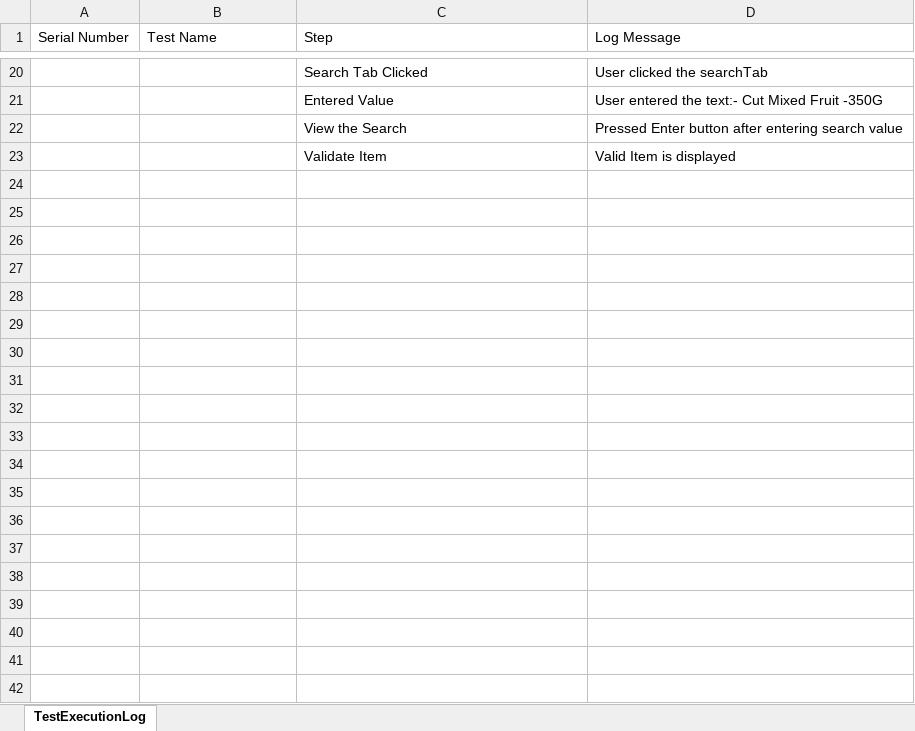
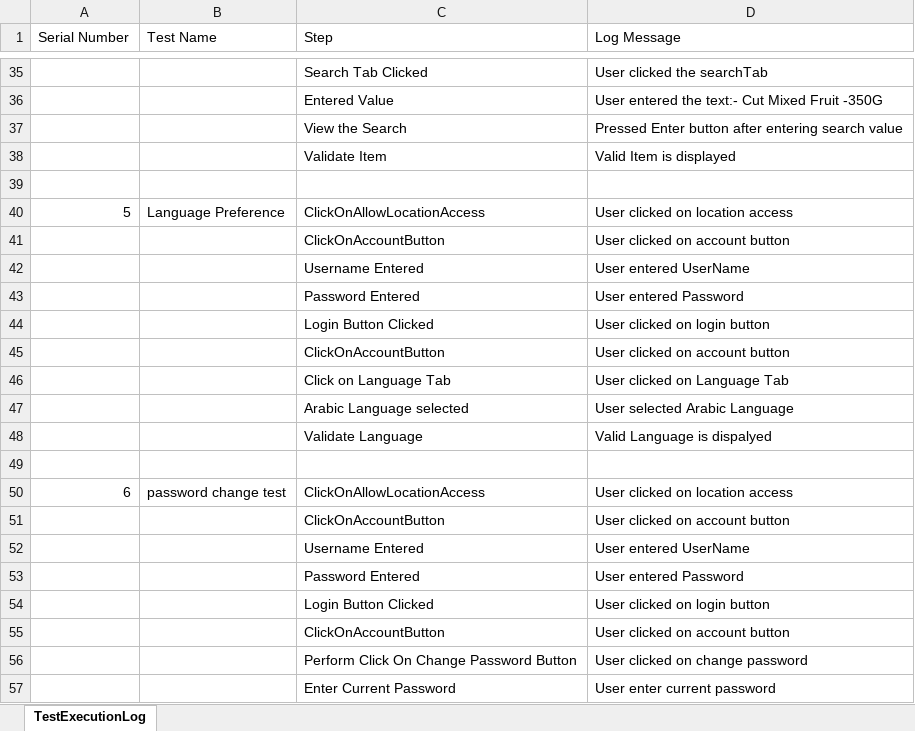
Before and after one commit to anmolnarwani16/zs-appium-automation, an Excel workbook: src/main/java/reports/test_execution_log.xlsx, sheet TestExecutionLog, drawn as a sheet; only a part is shown, gaps mark what is left out; values as stored, in another font and other column widths than the file's, no borders; the diff covers the shown part only; the diff names each change by its address in the sheet, - before the commit and + after, or states it on an @@ line.

Commit message:
Modified MobileTestData.xlsx  file

```diff
--- a/src/main/java/reports/test_execution_log.xlsx (sheet TestExecutionLog)
+++ b/src/main/java/reports/test_execution_log.xlsx (sheet TestExecutionLog)
+row 39: (empty)
+row 40: 5 | Language Preference | ClickOnAllowLocationAccess | User clicked on location access
+row 41:  |  | ClickOnAccountButton | User clicked on account button
+row 42:  |  | Username Entered | User entered UserName
+row 43:  |  | Password Entered | User entered Password
+row 44:  |  | Login Button Clicked | User clicked on login button
+row 45:  |  | ClickOnAccountButton | User clicked on account button
+row 46:  |  | Click on Language Tab | User clicked on Language Tab
+row 47:  |  | Arabic Language selected | User selected Arabic Language
+row 48:  |  | Validate Language | Valid Language is dispalyed
+row 49: (empty)
+row 50: 6 | password change test | ClickOnAllowLocationAccess | User clicked on location access
+row 51:  |  | ClickOnAccountButton | User clicked on account button
+row 52:  |  | Username Entered | User entered UserName
+row 53:  |  | Password Entered | User entered Password
+row 54:  |  | Login Button Clicked | User clicked on login button
+row 55:  |  | ClickOnAccountButton | User clicked on account button
+row 56:  |  | Perform Click On Change Password Button | User clicked on change password
+row 57:  |  | Enter Current Password | User enter current password
```
Also changed, not shown: 62 added rows and 3 edited cells elsewhere in this sheet, src/main/resources/excelFiles/MobileTestData.xlsx, 7 other files.
